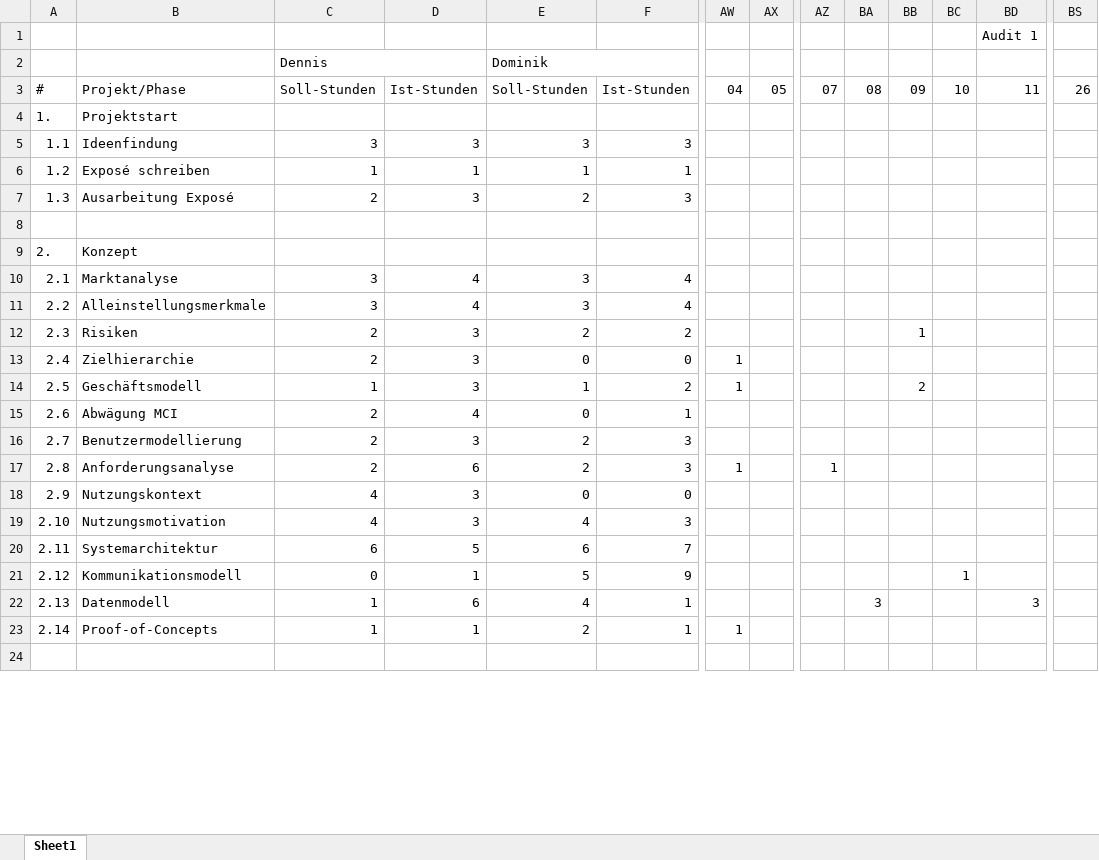
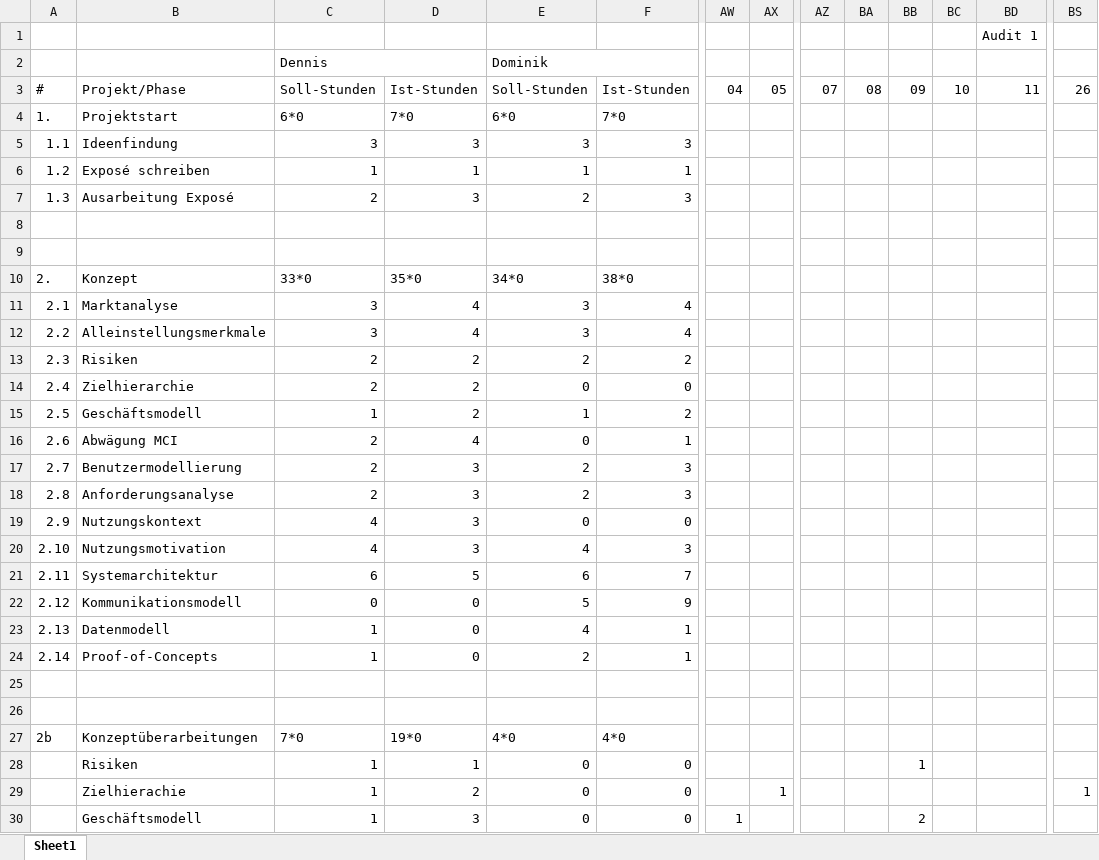
Before and after one commit to ocean90/Find-your-Camp, an Excel workbook: konzept/projektplan.xlsx, sheet Sheet1, drawn as a sheet; only a part is shown, gaps mark what is left out; values as stored, in another font and other column widths than the file's, no cell formats; addresses are those after the commit; rows hold the shown columns only; the diff covers the shown part only; the diff names each change by its address in the sheet, - before the commit and + after, or states it on an @@ line.

Commit message:
projektplan

```diff
--- a/konzept/projektplan.xlsx (sheet Sheet1)
+++ b/konzept/projektplan.xlsx (sheet Sheet1)
-C4: (empty)
+C4: 6*0
-D4: (empty)
+D4: 7*0
-E4: (empty)
+E4: 6*0
-F4: (empty)
+F4: 7*0
+row 9: (empty)
-C10: (empty)
+C10: 33*0
-D10: (empty)
+D10: 35*0
-E10: (empty)
+E10: 34*0
-F10: (empty)
+F10: 38*0
-D13:D15: 3
+D13:D15: 2
-BB13: 1
+BB13: (empty)
-AW14:AW15: 1
+AW14:AW15: (empty)
-BB15: 2
+BB15: (empty)
-D18: 6
+D18: 3
-AW18: 1
+AW18: (empty)
-AZ18: 1
+AZ18: (empty)
-D22: 1
+D22: 0
-BC22: 1
+BC22: (empty)
-D23: 6
+D23: 0
-BA23: 3
+BA23: (empty)
-BD23 (Audit 1): 3
+BD23 (Audit 1): (empty)
-D24: 1
+D24: 0
-AW24: 1
+AW24: (empty)
+row 26: (empty)
+row 27: 2b | Konzeptüberarbeitungen | 7*0 | 19*0 | 4*0 | 4*0
+row 28:  | Risiken | 1 | 1 | 0 | 0 |  |  |  |  | 1
+row 29:  | Zielhierachie | 1 | 2 | 0 | 0 |  | 1 |  |  |  |  |  | 1
+row 30:  | Geschäftsmodell | 1 | 3 | 0 | 0 | 1 |  |  |  | 2
```
Also changed, not shown: 81 added rows, 42 removed rows and 19 edited cells elsewhere in this sheet, cell formats, 4 other files.
